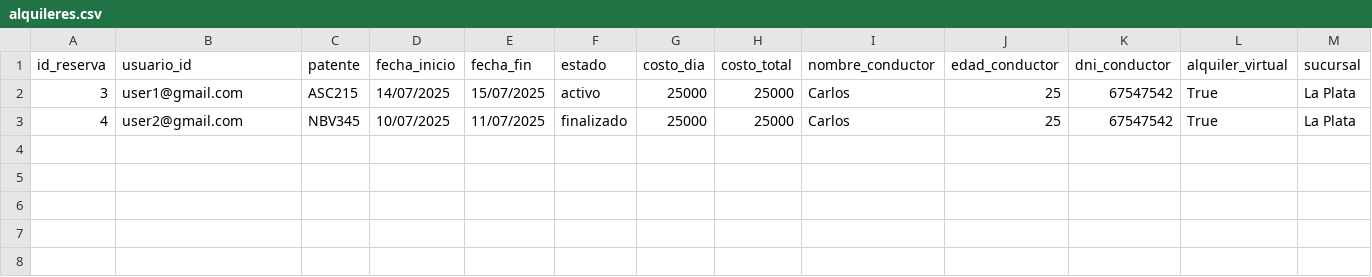
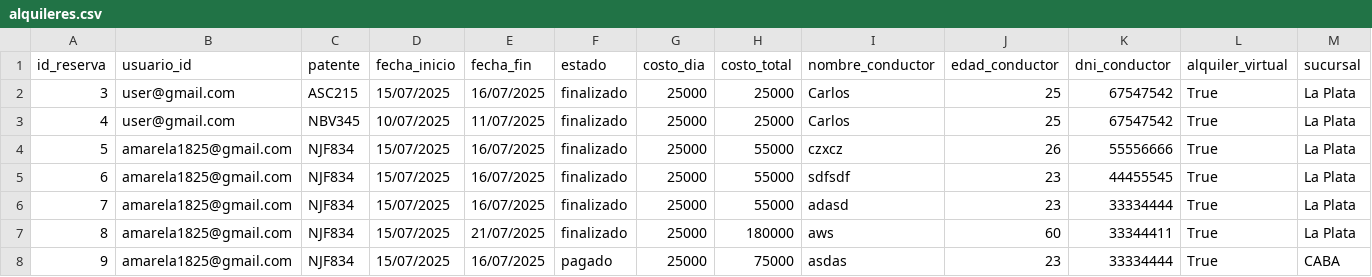
Before and after one commit to valengodoy/alquilerVehiculos, a CSV file: data/alquileres.csv, drawn as a sheet.

```diff
--- a/data/alquileres.csv
+++ b/data/alquileres.csv
@@ -1,3 +1,8 @@
 id_reserva,usuario_id,patente,fecha_inicio,fecha_fin,estado,costo_dia,costo_total,nombre_conductor,edad_conductor,dni_conductor,alquiler_virtual,sucursal
-3,user1@gmail.com,ASC215,14/07/2025,15/07/2025,activo,25000,25000,Carlos,25,67547542,True,La Plata
-4,user2@gmail.com,NBV345,10/07/2025,11/07/2025,finalizado,25000,25000,Carlos,25,67547542,True,La Plata
+3,user@gmail.com,ASC215,15/07/2025,16/07/2025,finalizado,25000,25000,Carlos,25,67547542,True,La Plata
+4,user@gmail.com,NBV345,10/07/2025,11/07/2025,finalizado,25000,25000,Carlos,25,67547542,True,La Plata
+5,amarela1825@gmail.com,NJF834,15/07/2025,16/07/2025,finalizado,25000,55000,czxcz,26,55556666,True,La Plata
+6,amarela1825@gmail.com,NJF834,15/07/2025,16/07/2025,finalizado,25000,55000,sdfsdf,23,44455545,True,La Plata
+7,amarela1825@gmail.com,NJF834,15/07/2025,16/07/2025,finalizado,25000,55000,adasd,23,33334444,True,La Plata
+8,amarela1825@gmail.com,NJF834,15/07/2025,21/07/2025,finalizado,25000,180000,aws,60,33344411,True,La Plata
+9,amarela1825@gmail.com,NJF834,15/07/2025,16/07/2025,pagado,25000,75000,asdas,23,33334444,True,CABA
```
Also changed, not shown: data/pagos.csv, data/usuarios.csv, 8 other files.
